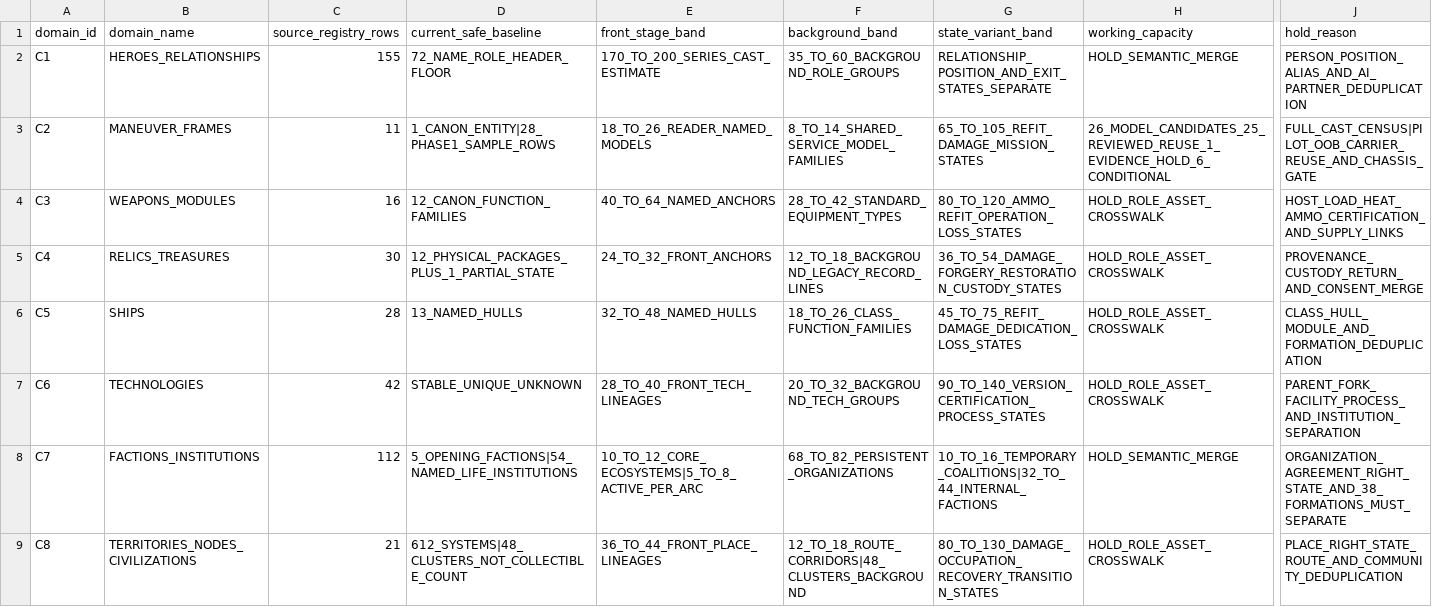
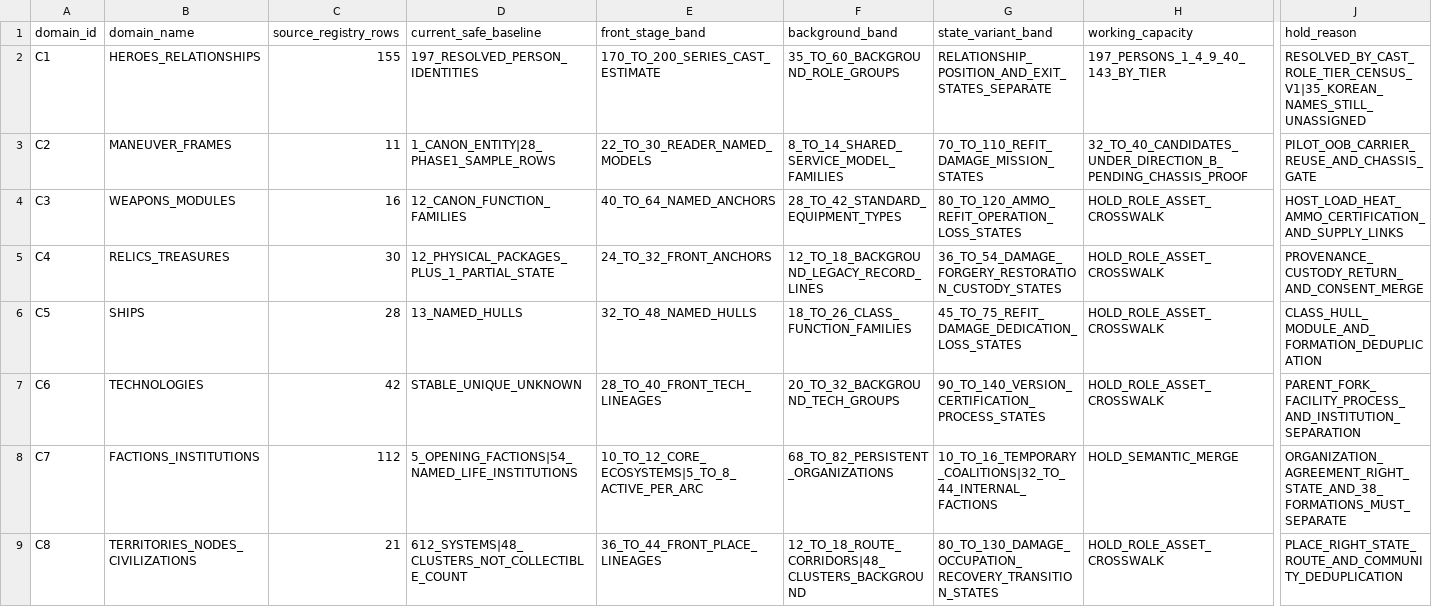
Before and after one commit to storm-credit/galactic-legacy-archive, a CSV file: docs/09_collection/data/role-demand-category-bands-proposed-v1.csv, drawn as a sheet; only a part is shown, gaps mark what is left out; the diff names each change by its address in the sheet, - before the commit and + after, or states it on an @@ line.

```diff
--- a/docs/09_collection/data/role-demand-category-bands-proposed-v1.csv
+++ b/docs/09_collection/data/role-demand-category-bands-proposed-v1.csv
-D2 (current_safe_baseline): 72_NAME_ROLE_HEADER_FLOOR
+D2 (current_safe_baseline): 197_RESOLVED_PERSON_IDENTITIES
-H2 (working_capacity): HOLD_SEMANTIC_MERGE
+H2 (working_capacity): 197_PERSONS_1_4_9_40_143_BY_TIER
-J2 (hold_reason): PERSON_POSITION_ALIAS_AND_AI_PARTNER_DEDUPLICATION
+J2 (hold_reason): RESOLVED_BY_CAST_ROLE_TIER_CENSUS_V1|35_KOREAN_NAMES_STILL_UNASSIGNED
-E3 (front_stage_band): 18_TO_26_READER_NAMED_MODELS
+E3 (front_stage_band): 22_TO_30_READER_NAMED_MODELS
-G3 (state_variant_band): 65_TO_105_REFIT_DAMAGE_MISSION_STATES
+G3 (state_variant_band): 70_TO_110_REFIT_DAMAGE_MISSION_STATES
-H3 (working_capacity): 26_MODEL_CANDIDATES_25_REVIEWED_REUSE_1_EVIDENCE_HOLD_6_CONDITIONAL
+H3 (working_capacity): 32_TO_40_CANDIDATES_UNDER_DIRECTION_B_PENDING_CHASSIS_PROOF
-J3 (hold_reason): FULL_CAST_CENSUS|PILOT_OOB_CARRIER_REUSE_AND_CHASSIS_GATE
+J3 (hold_reason): PILOT_OOB_CARRIER_REUSE_AND_CHASSIS_GATE
```
Also changed, not shown: docs/06_hardware/data/maneuver-frame-portfolio-directions-proposed-v1.csv, docs/09_collection/data/cast-role-asset-demand-proposed-v1.csv, 6 other files.
